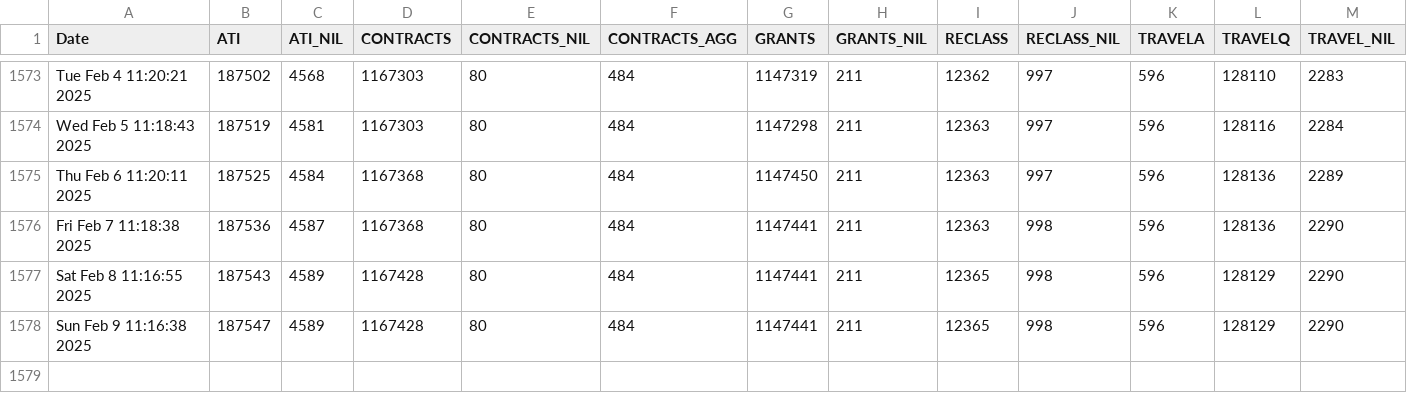
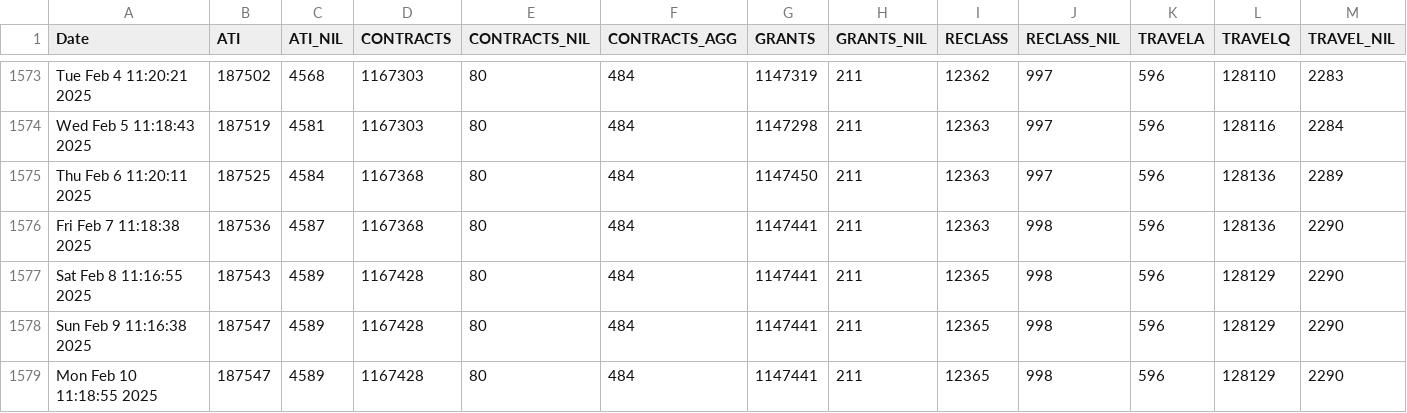
Before and after one commit to PatLittle/OpenGov_R_Scripts, a CSV file: PD-Count.csv, drawn as a sheet; only a part is shown, gaps mark what is left out; rows hold the shown columns only; the diff names each change by its address in the sheet, - before the commit and + after, or states it on an @@ line.

```diff
--- a/PD-Count.csv
+++ b/PD-Count.csv
+row 1579: Mon Feb 10 11:18:55 2025 | 187547 | 4589 | 1167428 | 80 | 484 | 1147441 | 211 | 12365 | 998 | 596 | 128129 | 2290
```
Also changed, not shown: PD-Count-nonStr.csv, sVn-report.csv.
